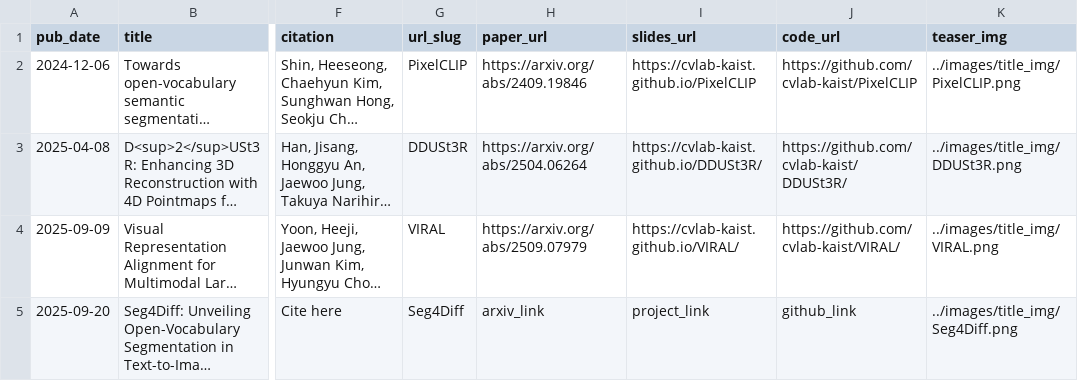
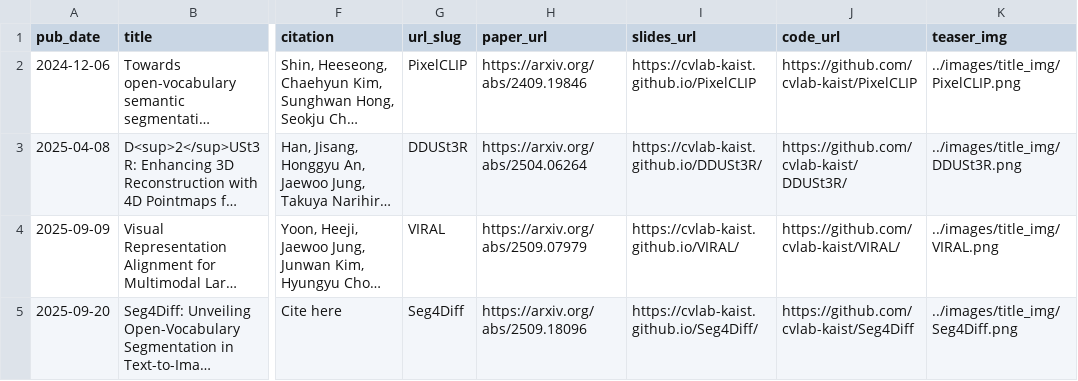
Before and after one commit to kchyun/kchyun.github.io, a TSV file: markdown_generator/publications.tsv, drawn as a sheet; only a part is shown, gaps mark what is left out; long unchanged cells end in …; the diff names each change by its address in the sheet, - before the commit and + after, or states it on an @@ line.

Commit message:
Update my first paper

```diff
--- a/markdown_generator/publications.tsv
+++ b/markdown_generator/publications.tsv
-H5 (paper_url): arxiv_link
+H5 (paper_url): https://arxiv.org/abs/2509.18096
-I5 (slides_url): project_link
+I5 (slides_url): https://cvlab-kaist.github.io/Seg4Diff/
-J5 (code_url): github_link
+J5 (code_url): https://github.com/cvlab-kaist/Seg4Diff
```
Also changed, not shown: 5 other files.
